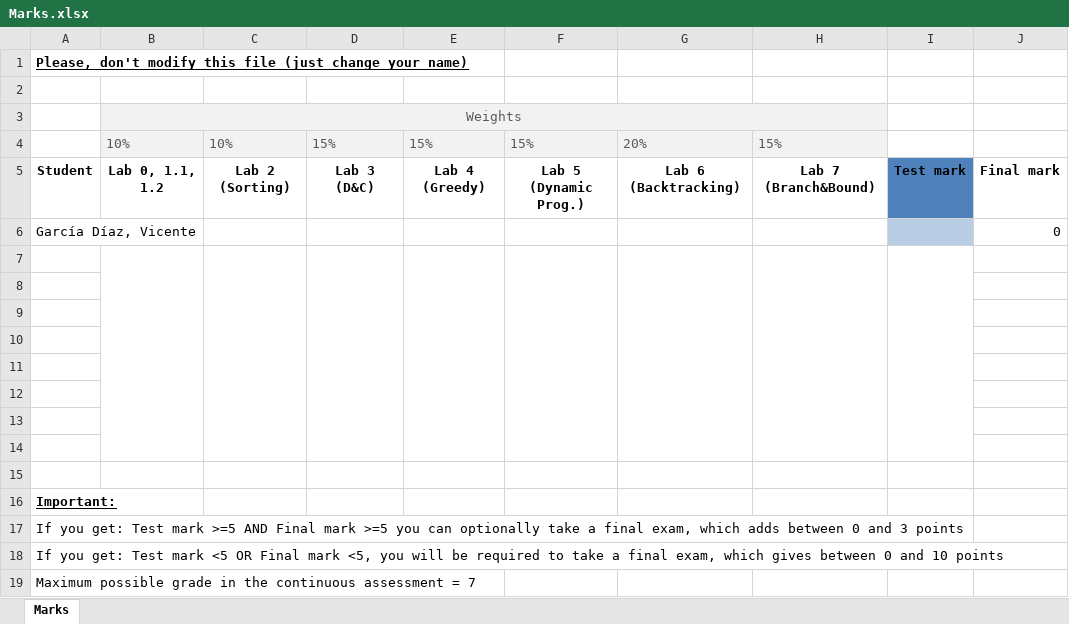
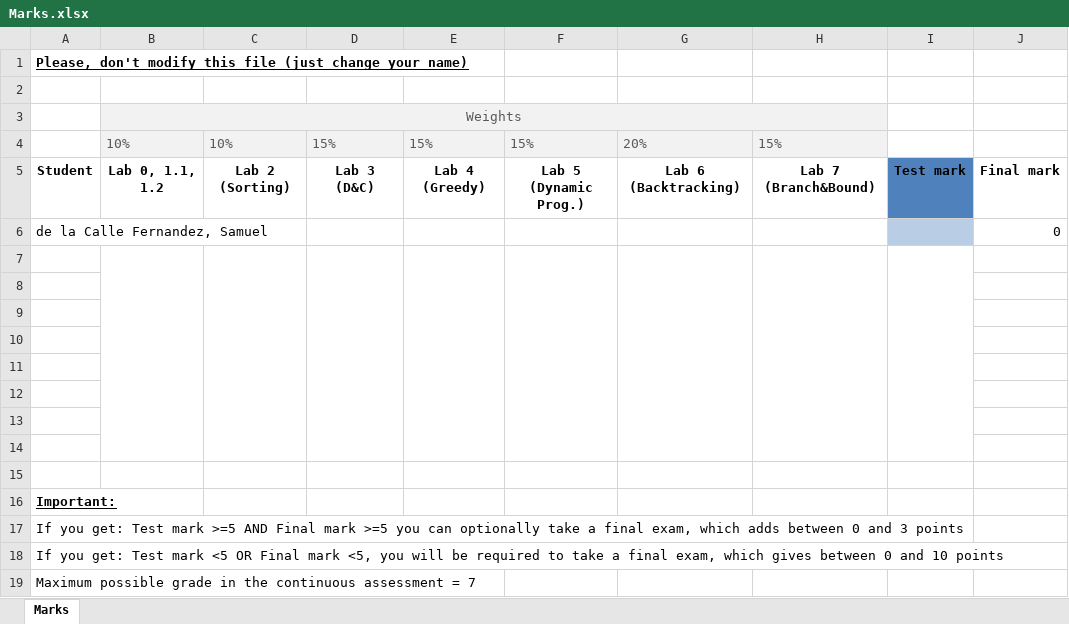
Before and after one commit to UO294786/algorithmicsAlvarezIglesiasRafaelUO294786, an Excel workbook: Marks.xlsx, sheet Marks, drawn as a sheet; values as stored, in another font and other column widths than the file's, no borders; table styles not drawn; the diff names each change by its address in the sheet, - before the commit and + after, or states it on an @@ line.

Commit message:
qwer

```diff
--- a/Marks.xlsx (sheet Marks)
+++ b/Marks.xlsx (sheet Marks)
-A6: García Díaz, Vicente
+A6: de la Calle Fernandez, Samuel
```
